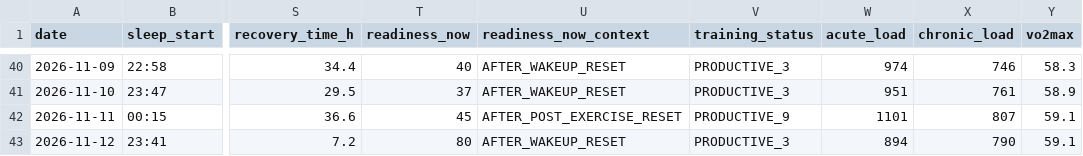
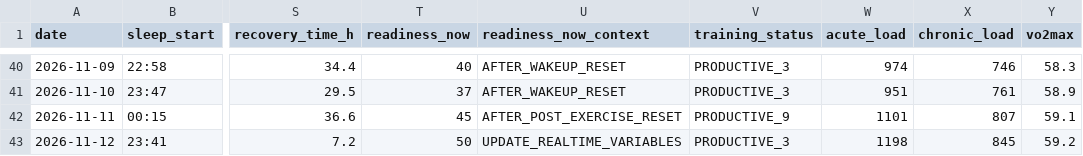
Before and after one commit to oyvindar/garmin-wellness, a CSV file: data/daily.csv, drawn as a sheet; only a part is shown, gaps mark what is left out; the diff names each change by its address in the sheet, - before the commit and + after, or states it on an @@ line.

Commit message:
Garmin data 2026-11-12

```diff
--- a/data/daily.csv
+++ b/data/daily.csv
-T43 (readiness_now): 80
+T43 (readiness_now): 50
-U43 (readiness_now_context): AFTER_WAKEUP_RESET
+U43 (readiness_now_context): UPDATE_REALTIME_VARIABLES
-W43 (acute_load): 894
+W43 (acute_load): 1198
-X43 (chronic_load): 790
+X43 (chronic_load): 845
-Y43 (vo2max): 59.1
+Y43 (vo2max): 59.2
```
Also changed, not shown: 5 other files.
